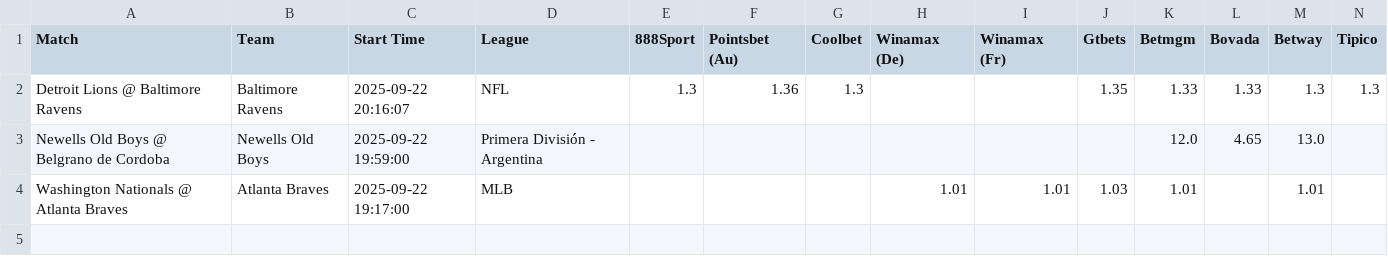
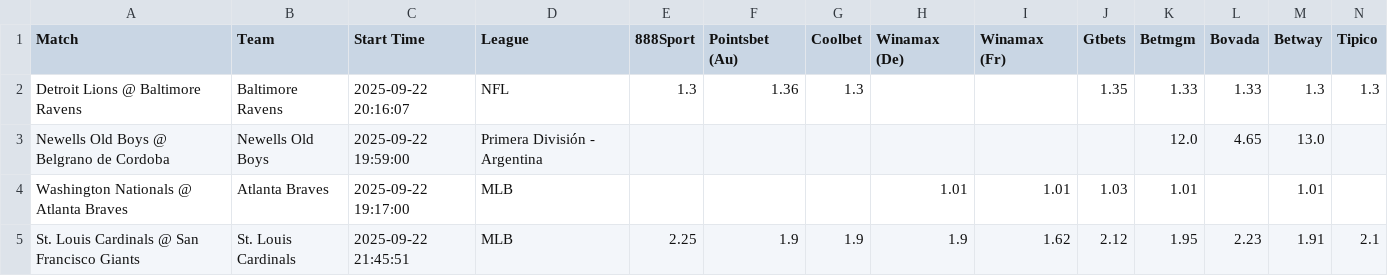
Before and after one commit to aqsmith02/paper-betting-tracker, a CSV file: data/master_mod_zscore_full.csv, drawn as a sheet; only a part is shown; rows hold the shown columns only; the diff names each change by its address in the sheet, - before the commit and + after, or states it on an @@ line.

```diff
--- a/data/master_mod_zscore_full.csv
+++ b/data/master_mod_zscore_full.csv
+row 5: St. Louis Cardinals @ San Francisco Giants | St. Louis Cardinals | 2025-09-22 21:45:51 | MLB | 2.25 | 1.9 | 1.9 | 1.9 | 1.62 | 2.12 | 1.95 | 2.23 | 1.91 | 2.1
```
Also changed, not shown: data/master_avg_bets.csv, data/master_avg_full.csv, 9 other files.
